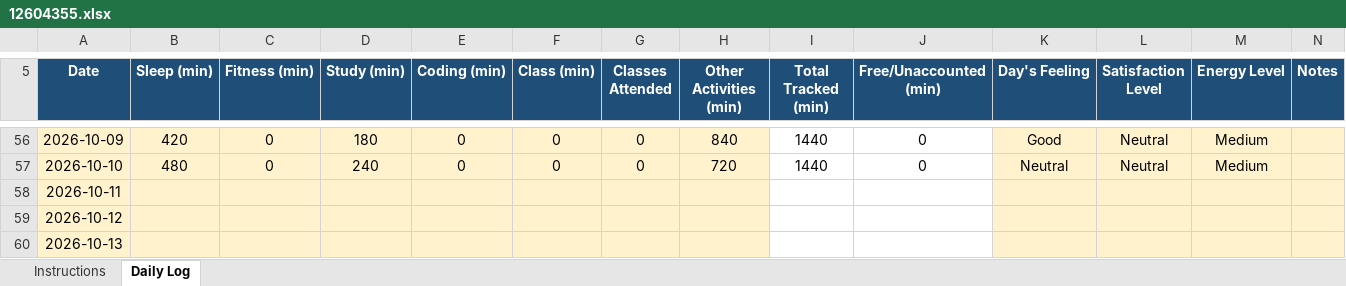
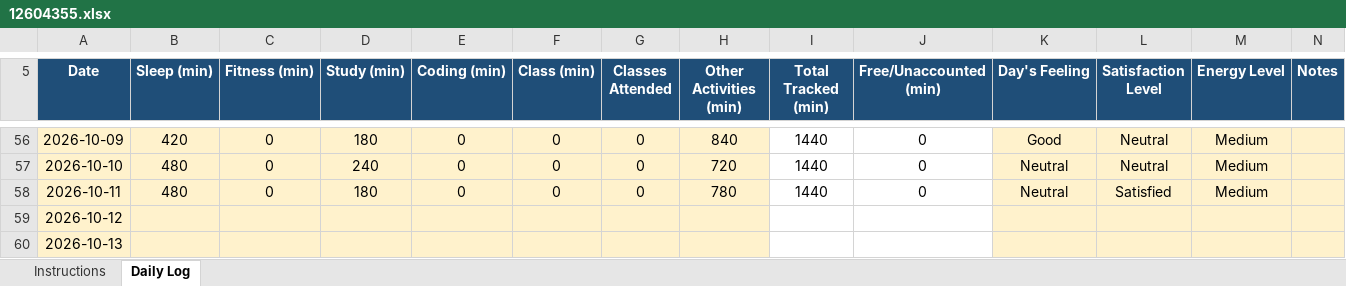
Before and after one commit to Hyghen/CAP776, an Excel workbook: 12604355.xlsx, sheet Daily Log, drawn as a sheet; only a part is shown, gaps mark what is left out; values as stored, in another font and other column widths than the file's, no borders; conditional formats not drawn; the diff names each change by its address in the sheet, - before the commit and + after, or states it on an @@ line.

Commit message:
Updated today at 10:12 PM 11-oct

```diff
--- a/12604355.xlsx (sheet Daily Log)
+++ b/12604355.xlsx (sheet Daily Log)
-B58 (Sleep (min)): (empty)
+B58 (Sleep (min)): 480
-C58 (Fitness (min)): (empty)
+C58 (Fitness (min)): 0
-D58 (Study (min)): (empty)
+D58 (Study (min)): 180
-E58 (Coding (min)): (empty)
+E58 (Coding (min)): 0
-F58 (Class (min)): (empty)
+F58 (Class (min)): 0
-G58 (Classes Attended): (empty)
+G58 (Classes Attended): 0
-H58 (Other Activities (min)): (empty)
+H58 (Other Activities (min)): 780
-I58 (Total Tracked (min)): (empty)
+I58 (Total Tracked (min)): 1440
-J58 (Free/Unaccounted (min)): (empty)
+J58 (Free/Unaccounted (min)): 0
-K58 (Day's Feeling): (empty)
+K58 (Day's Feeling): Neutral
-L58 (Satisfaction Level): (empty)
+L58 (Satisfaction Level): Satisfied
-M58 (Energy Level): (empty)
+M58 (Energy Level): Medium
```
